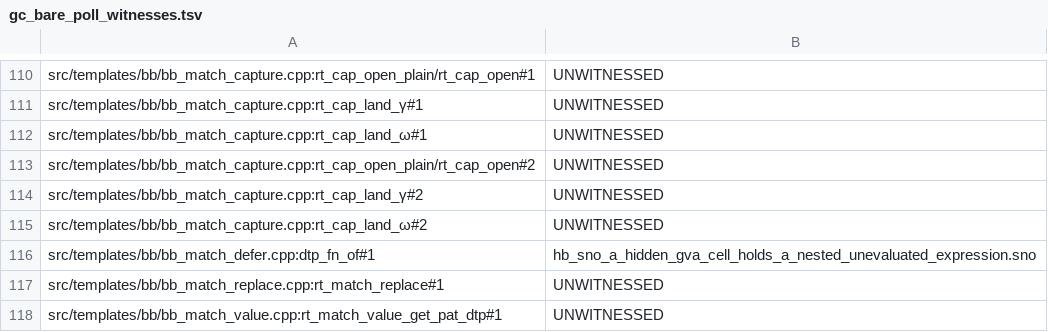
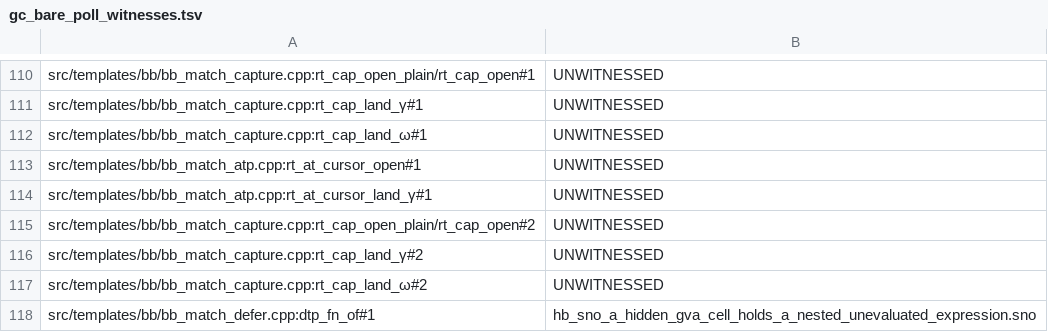
Before and after one commit to snobol4ever/SCRIP, a TSV file: scripts/gc_bare_poll_witnesses.tsv, drawn as a sheet; only a part is shown, gaps mark what is left out; the shorter side is filled out with more unchanged rows.

Commit message:
SNOBOL4: a computed cursor-assignment target (@*rec, @*NAME) and APPLY('EVAL', *expr) take the open road -- the box opens the target's procedure and lands the name, the C side returns the address (CEO-1576; the second CEO-1626 row)
The CEO-1576 deletion left rt_sno_dtx_value_rec as a bomb on two roads: rt_at_cursor (bb_match_atp.cpp) evaluated a computed @ target from C -- Flake pattern-assignment-targets (@*$('CUR' N)) died rc 139 in both modes, and the name-operator gate's cursor arms with it -- and the EVAL builtin reached through APPLY('EVAL', *thunk) ran the thunk from C, the a2 arm of test_gate_sno_eval_of_an_unevaluated_expression_is_no_function_level. The cure is the capture road's shape (c_rt_cap_open -> rt_call_open_staged_rec / rt_call_open_by_name): bb_match_atp.cpp, for a computed target, carves a 32-byte rt_atco_t on the spine (the cursor and the want-name save), calls rt_at_cursor_open, which opens the target's procedure (a *rec through rt_call_open_staged_rec, a *NAME through rt_call_open_by_name) and returns its entry, enters it through bb_glue_enter_c2bb and lands through rt_at_cursor_land_γ (the landed name takes the cursor) or rt_at_cursor_land_ω; a plain-name target keeps rt_at_cursor. rt_apply_open, for APPLY('EVAL', x) with x a deferred record, returns the thunk's entry through rt_dtx_open_tail so the APPLY box runs it and lands the value, as the EVAL box already does for EVAL(x). The two new credited bare poll sites of the cursor box are named UNWITNESSED in gc_bare_poll_witnesses.tsv and the gate's ceiling rises 56 -> 58 naming them; gc_allocating_table.inc regenerated (+3 leaves).

MEASURED: the row's witness same as sbl -bf in m3 and m4; the witness under SCRIP_GC_STRESS 1, 3 and 5 with CHAIN_CHECK at the shipped heap and at -d1m with mismatch 0; test_gate_sno_the_name_operator_takes_an_indirect_or_a_keyword_and_a_cursor_capture_takes_any_target PASS 4 arms (was 2 red); test_gate_sno_eval_of_an_unevaluated_expression_is_no_function_level PASS a1 a2 a3 both modes (a2 was red); fifteen cursor and deferred gates green; test_gate_no_c_to_bb 0 outside rt.c; the poll-site witness gate PASS at the raised ceiling; the allocating-table gate PASS; the caps ratchet 218/30; test_smoke_snobol4 7 of 7; the SNOBOL4 ladder; preflight 77 of 77; reflow and comments clean. The area smoke declines on these shared nodes (every table reached): the population is the coo's loop.

```diff
--- a/scripts/gc_bare_poll_witnesses.tsv
+++ b/scripts/gc_bare_poll_witnesses.tsv
@@ -112,2 +112,4 @@ src/templates/bb/bb_match_capture.cpp:rt_cap_land_γ#1	UNWITNESSED
 src/templates/bb/bb_match_capture.cpp:rt_cap_land_ω#1	UNWITNESSED
+src/templates/bb/bb_match_atp.cpp:rt_at_cursor_open#1	UNWITNESSED
+src/templates/bb/bb_match_atp.cpp:rt_at_cursor_land_γ#1	UNWITNESSED
 src/templates/bb/bb_match_capture.cpp:rt_cap_open_plain/rt_cap_open#2	UNWITNESSED
```
Also changed, not shown: 5 other files.
